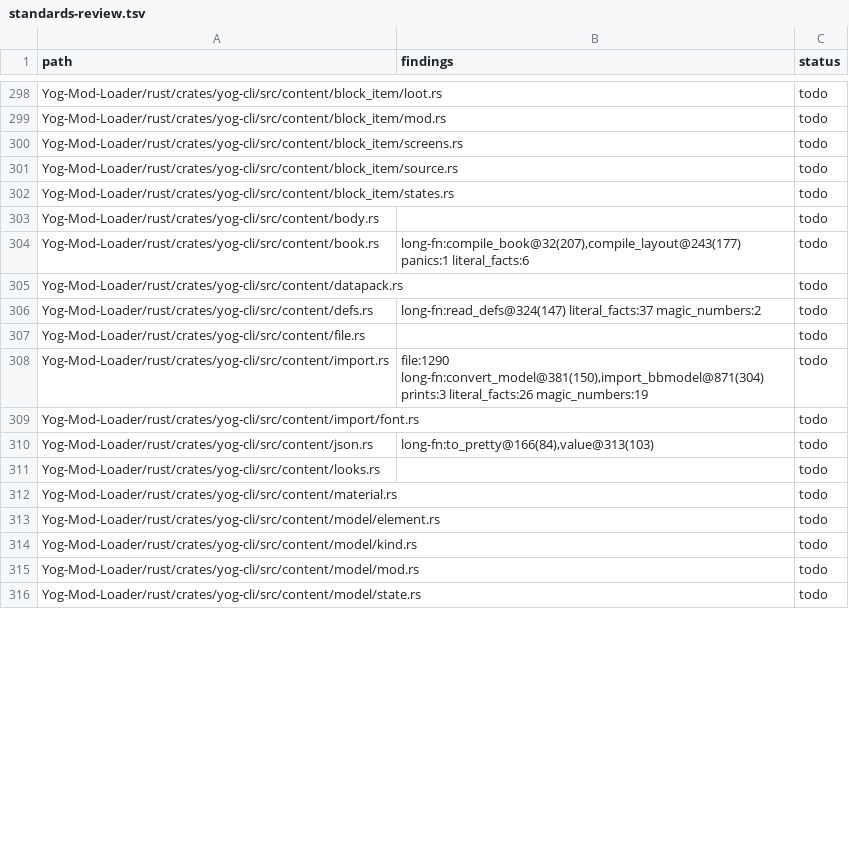
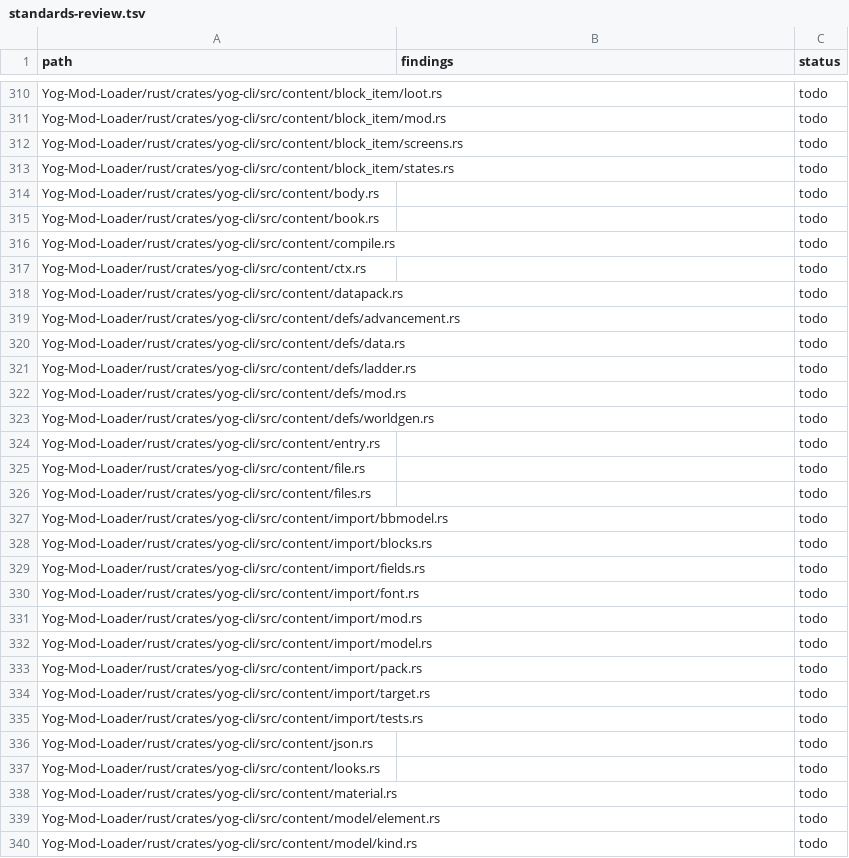
Before and after one commit to F000NKKK/Yog-Mod-Loader, a TSV file: docs/standards-review.tsv, drawn as a sheet; only a part is shown, gaps mark what is left out; the shorter side is filled out with more unchanged rows; the diff covers the shown part only.

```diff
--- a/docs/standards-review.tsv
+++ b/docs/standards-review.tsv
@@ -300,12 +312,26 @@ Yog-Mod-Loader/rust/crates/yog-cli/src/content/block_item/mod.rs		todo
 Yog-Mod-Loader/rust/crates/yog-cli/src/content/block_item/screens.rs		todo
-Yog-Mod-Loader/rust/crates/yog-cli/src/content/block_item/source.rs		todo
 Yog-Mod-Loader/rust/crates/yog-cli/src/content/block_item/states.rs		todo
 Yog-Mod-Loader/rust/crates/yog-cli/src/content/body.rs		todo
-Yog-Mod-Loader/rust/crates/yog-cli/src/content/book.rs	long-fn:compile_book@32(207),compile_layout@243(177) panics:1 literal_facts:6	todo
+Yog-Mod-Loader/rust/crates/yog-cli/src/content/book.rs		todo
+Yog-Mod-Loader/rust/crates/yog-cli/src/content/compile.rs		todo
+Yog-Mod-Loader/rust/crates/yog-cli/src/content/ctx.rs		todo
 Yog-Mod-Loader/rust/crates/yog-cli/src/content/datapack.rs		todo
-Yog-Mod-Loader/rust/crates/yog-cli/src/content/defs.rs	long-fn:read_defs@324(147) literal_facts:37 magic_numbers:2	todo
+Yog-Mod-Loader/rust/crates/yog-cli/src/content/defs/advancement.rs		todo
+Yog-Mod-Loader/rust/crates/yog-cli/src/content/defs/data.rs		todo
+Yog-Mod-Loader/rust/crates/yog-cli/src/content/defs/ladder.rs		todo
+Yog-Mod-Loader/rust/crates/yog-cli/src/content/defs/mod.rs		todo
+Yog-Mod-Loader/rust/crates/yog-cli/src/content/defs/worldgen.rs		todo
+Yog-Mod-Loader/rust/crates/yog-cli/src/content/entry.rs		todo
 Yog-Mod-Loader/rust/crates/yog-cli/src/content/file.rs		todo
-Yog-Mod-Loader/rust/crates/yog-cli/src/content/import.rs	file:1290 long-fn:convert_model@381(150),import_bbmodel@871(304) prints:3 literal_facts:26 magic_numbers:19	todo
+Yog-Mod-Loader/rust/crates/yog-cli/src/content/files.rs		todo
+Yog-Mod-Loader/rust/crates/yog-cli/src/content/import/bbmodel.rs		todo
+Yog-Mod-Loader/rust/crates/yog-cli/src/content/import/blocks.rs		todo
+Yog-Mod-Loader/rust/crates/yog-cli/src/content/import/fields.rs		todo
 Yog-Mod-Loader/rust/crates/yog-cli/src/content/import/font.rs		todo
-Yog-Mod-Loader/rust/crates/yog-cli/src/content/json.rs	long-fn:to_pretty@166(84),value@313(103)	todo
+Yog-Mod-Loader/rust/crates/yog-cli/src/content/import/mod.rs		todo
+Yog-Mod-Loader/rust/crates/yog-cli/src/content/import/model.rs		todo
+Yog-Mod-Loader/rust/crates/yog-cli/src/content/import/pack.rs		todo
+Yog-Mod-Loader/rust/crates/yog-cli/src/content/import/target.rs		todo
+Yog-Mod-Loader/rust/crates/yog-cli/src/content/import/tests.rs		todo
+Yog-Mod-Loader/rust/crates/yog-cli/src/content/json.rs		todo
 Yog-Mod-Loader/rust/crates/yog-cli/src/content/looks.rs		todo
```
Also changed, not shown: 54 added rows and 47 edited cells elsewhere in this file, 1 other file.
